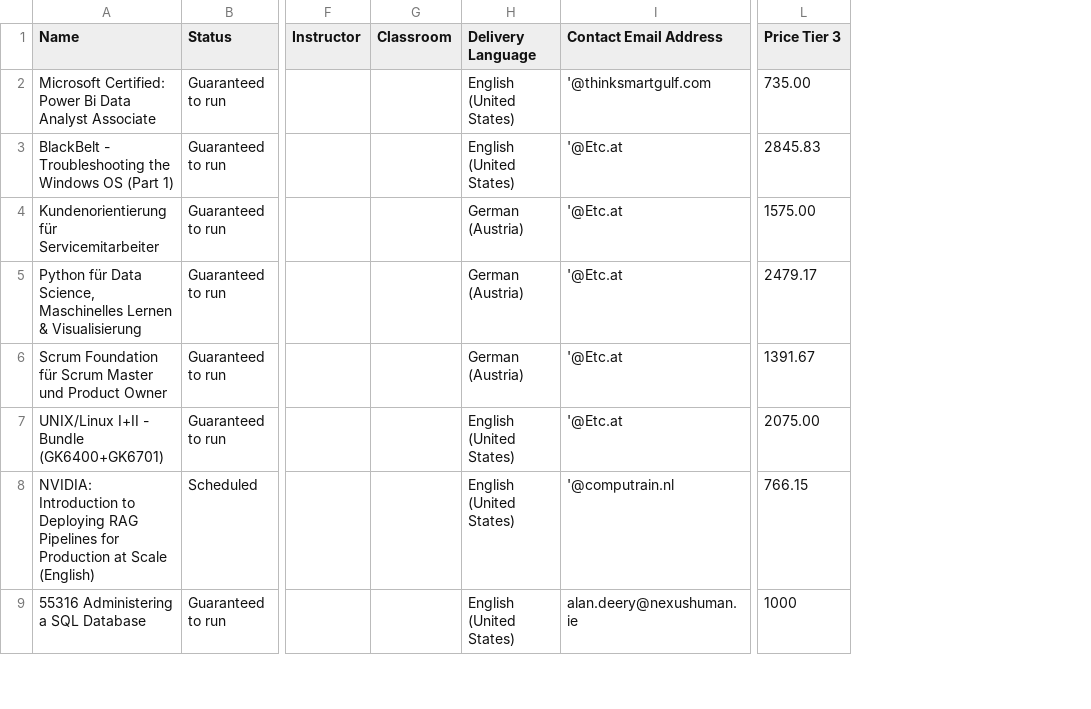
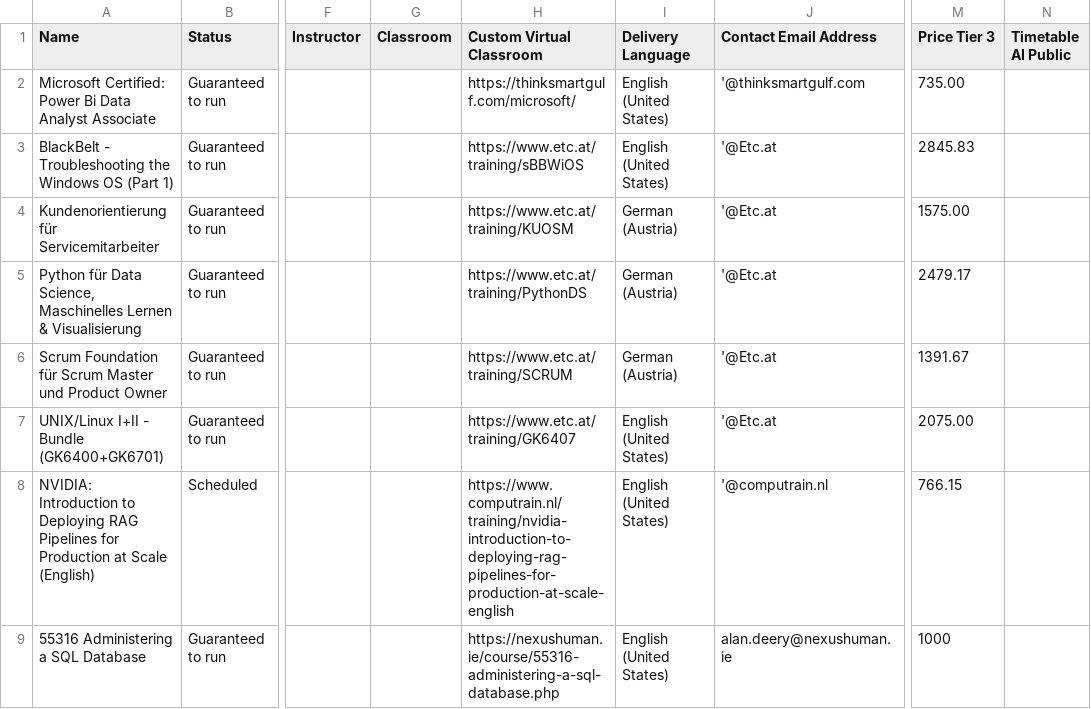
Before and after one commit to Sharon-LLPA/Central-Schedule, a CSV file: Classes.csv, drawn as a sheet; only a part is shown, gaps mark what is left out; the diff names each change by its address in the sheet, - before the commit and + after, or states it on an @@ line.

Commit message:
Add files via upload

```diff
--- a/Classes.csv
+++ b/Classes.csv
+column H (Custom Virtual Classroom), rows 2-9: https://thinksmartgulf.com/microsoft/ | https://www.etc.at/training/sBBWiOS | https://www.etc.at/training/KUOSM | https://www.etc.at/training/PythonDS | https://www.etc.at/training/SCRUM | https://www.etc.at/training/GK6407 | https://www.computrain.nl/training/nvidia-introduction-to-deploying-rag-pipelines-for-production-at-scale-english | https://nexushuman.ie/course/55316-administering-a-sql-database.php
+column N (Timetable AI Public), empty
```
